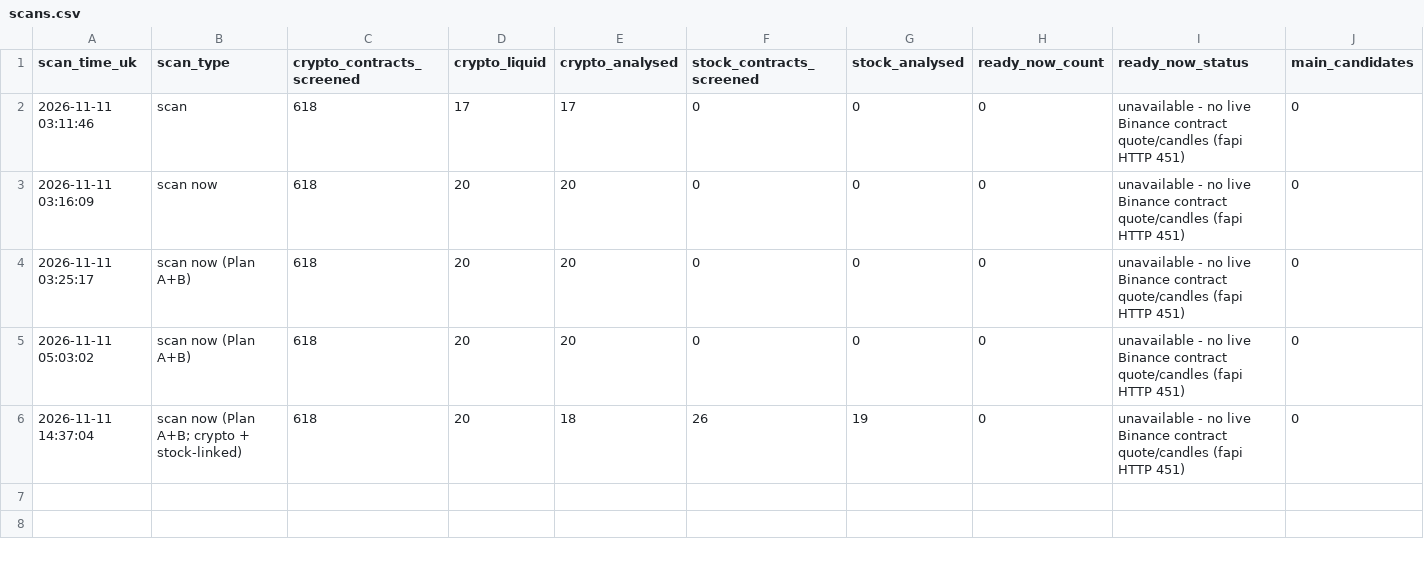
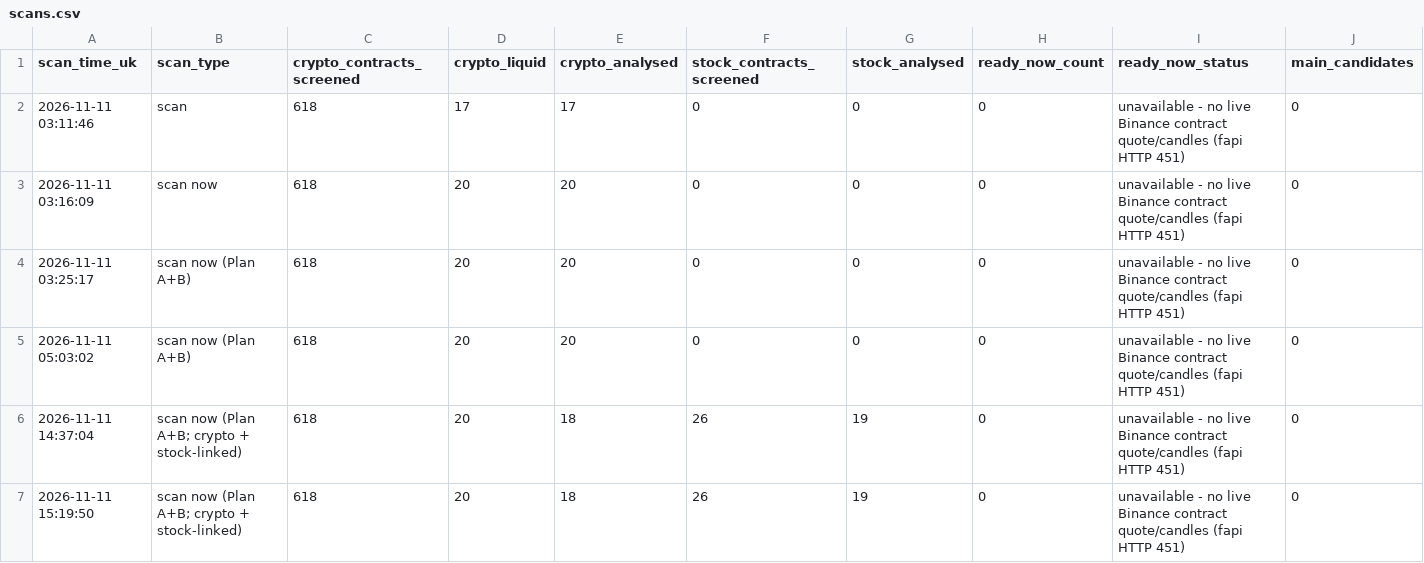
Before and after one commit to Mdrahamann/ourfristproject, a CSV file: trading/journal/forward/scans.csv, drawn as a sheet; only a part is shown; rows hold the shown columns only; the diff names each change by its address in the sheet, - before the commit and + after, or states it on an @@ line.

```diff
--- a/trading/journal/forward/scans.csv
+++ b/trading/journal/forward/scans.csv
+row 7: 2026-11-11 15:19:50 | scan now (Plan A+B; crypto + stock-linked) | 618 | 20 | 18 | 26 | 19 | 0 | unavailable - no live Binance contract quote/candles (fapi HTTP 451) | 0
```
